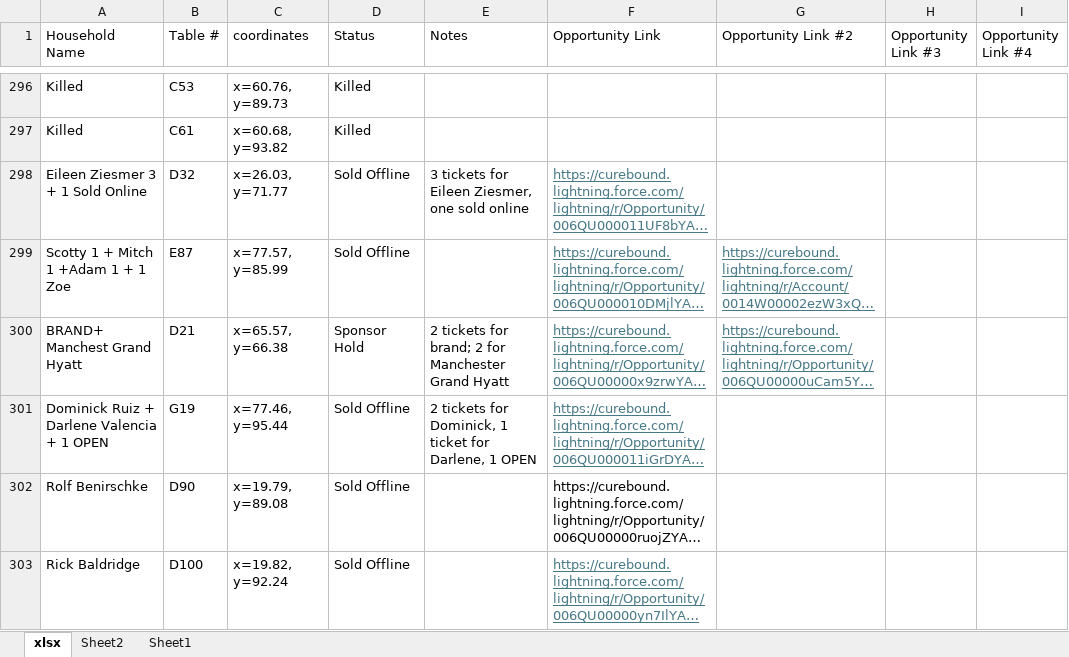
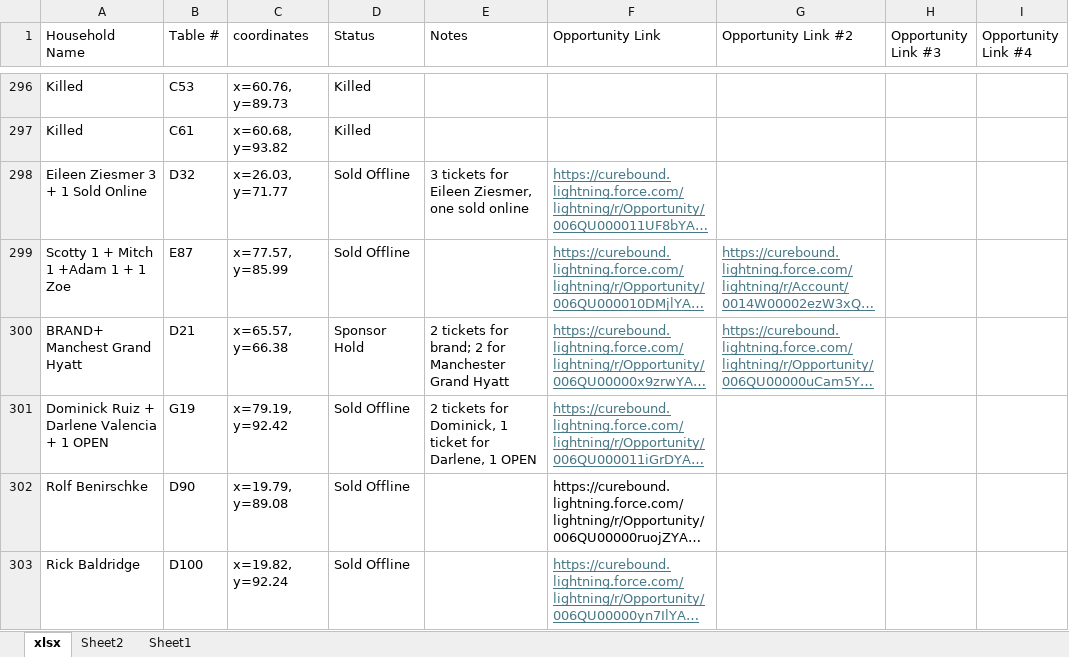
Before and after one commit to jestr-collab/TableTracker, an Excel workbook: Pinktabletrackerlocal.xlsx, sheet xlsx, drawn as a sheet; only a part is shown, gaps mark what is left out; long unchanged cells end in …; values as stored, in another font and other column widths than the file's, no borders; the diff names each change by its address in the sheet, - before the commit and + after, or states it on an @@ line.

```diff
--- a/Pinktabletrackerlocal.xlsx (sheet xlsx)
+++ b/Pinktabletrackerlocal.xlsx (sheet xlsx)
-C301 (coordinates): x=77.46, y=95.44
+C301 (coordinates): x=79.19, y=92.42
```
Also changed, not shown: sheet Sheet1.
